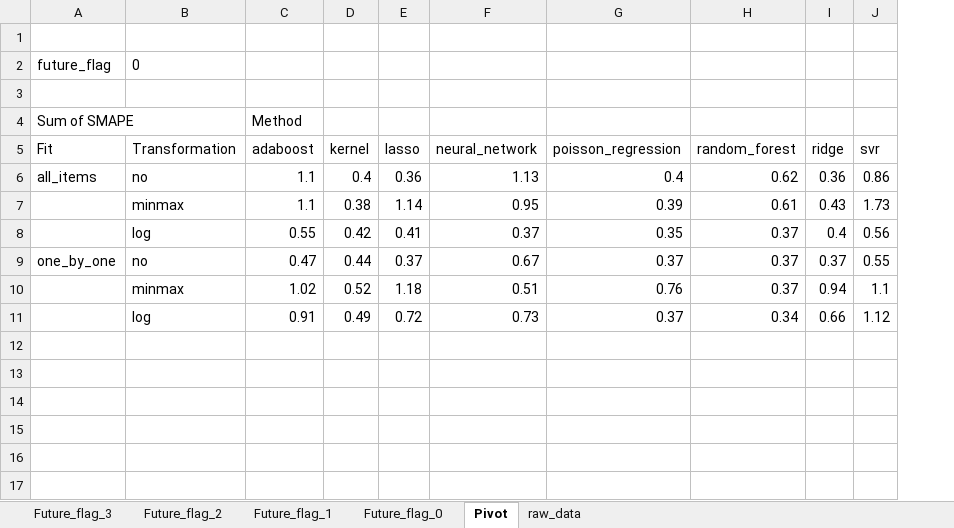
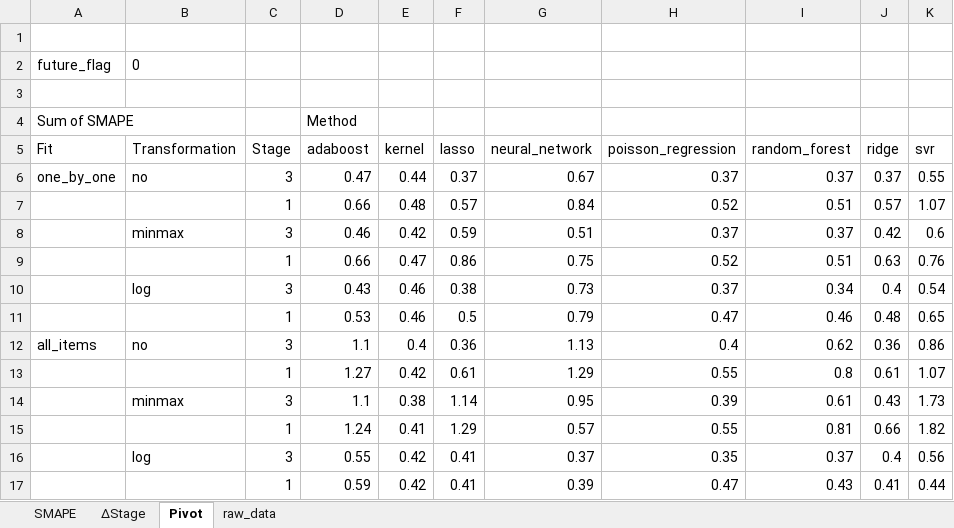
Before and after one commit to pletnev-alexander/Demand-Forecasting, an Excel workbook: Results.xlsx, sheet Pivot, drawn as a sheet; values as stored, in another font and other column widths than the file's, no borders; removed rows and columns are numbered as before the commit, all else as after; the diff names each change by its address in the sheet, - before the commit and + after, or states it on an @@ line.

```diff
--- a/Results.xlsx (sheet Pivot)
+++ b/Results.xlsx (sheet Pivot)
-sheet tab: Future_flag_0
+sheet tab: SMAPE
-sheet tab: Future_flag_3
-sheet tab: Future_flag_2
-sheet tab: Future_flag_1
+sheet tab: ΔStage
+column C (Stage), row 12: 3; row 14: 3; row 16: 3
@@ row 9 moved to row 6: one_by_one @@
+row 7:  |  | 1 | 0.66 | 0.48 | 0.57 | 0.84 | 0.52 | 0.51 | 0.57 | 1.07
+row 8:  | minmax | 3 | 0.46 | 0.42 | 0.59 | 0.51 | 0.37 | 0.37 | 0.42 | 0.6
+row 9:  |  | 1 | 0.66 | 0.47 | 0.86 | 0.75 | 0.52 | 0.51 | 0.63 | 0.76
+row 10:  | log | 3 | 0.43 | 0.46 | 0.38 | 0.73 | 0.37 | 0.34 | 0.4 | 0.54
+row 11:  |  | 1 | 0.53 | 0.46 | 0.5 | 0.79 | 0.47 | 0.46 | 0.48 | 0.65
+row 13:  |  | 1 | 1.27 | 0.42 | 0.61 | 1.29 | 0.55 | 0.8 | 0.61 | 1.07
+row 15:  |  | 1 | 1.24 | 0.41 | 1.29 | 0.57 | 0.55 | 0.81 | 0.66 | 1.82
-row 10:  | minmax | 1.02 | 0.52 | 1.18 | 0.51 | 0.76 | 0.37 | 0.94 | 1.1
-row 11:  | log | 0.91 | 0.49 | 0.72 | 0.73 | 0.37 | 0.34 | 0.66 | 1.12
+row 17:  |  | 1 | 0.59 | 0.42 | 0.41 | 0.39 | 0.47 | 0.43 | 0.41 | 0.44
```
Also changed, not shown: sheet raw_data, sheet SMAPE, 3 other files.
